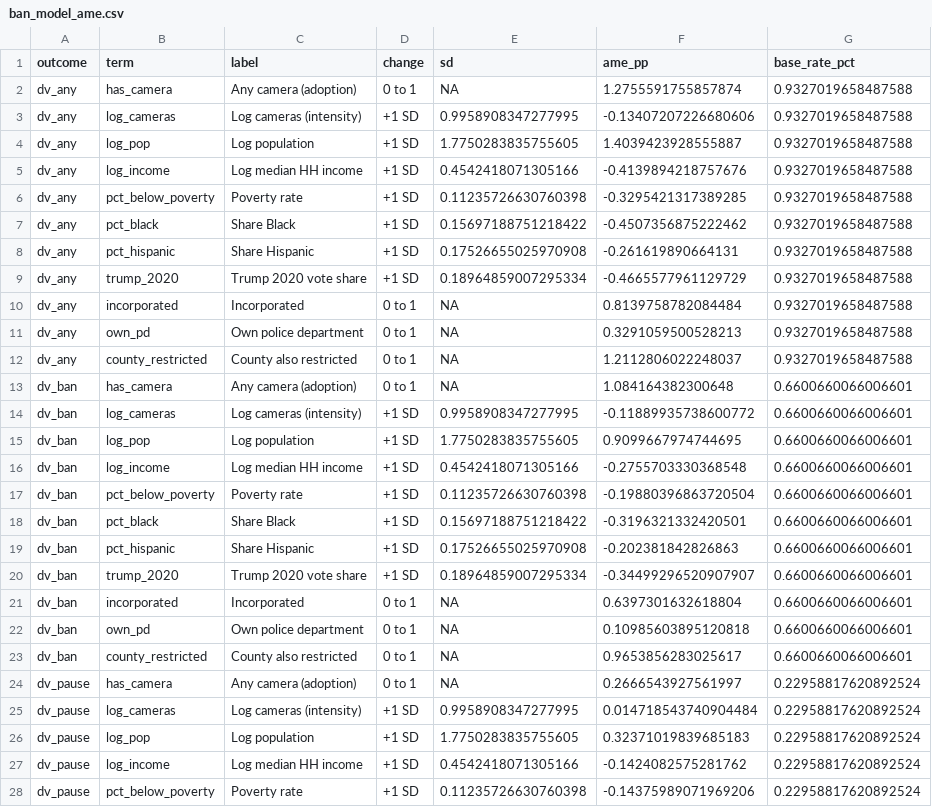
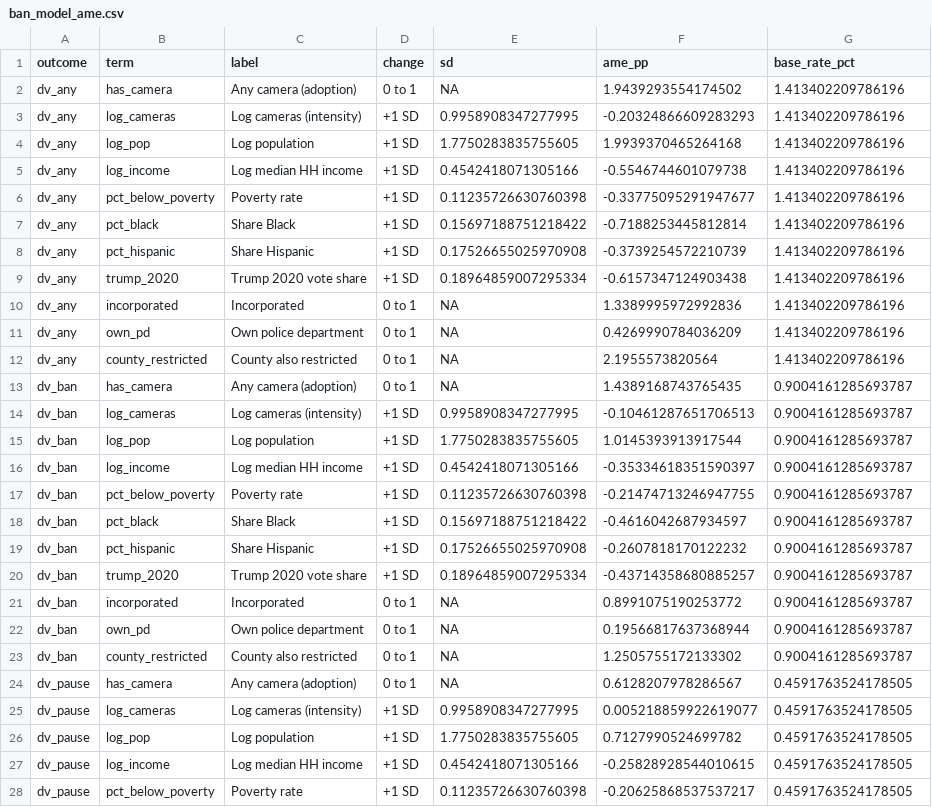
Before and after one commit to alexbnewhouse/alpr-analysis, a CSV file: output/tables/ban_model_ame.csv, drawn as a sheet; only a part is shown; the diff covers the shown part only.

```diff
--- a/output/tables/ban_model_ame.csv
+++ b/output/tables/ban_model_ame.csv
@@ -1,28 +1,28 @@
 outcome,term,label,change,sd,ame_pp,base_rate_pct
-dv_any,has_camera,Any camera (adoption),0 to 1,NA,1.2755591755857874,0.9327019658487588
-dv_any,log_cameras,Log cameras (intensity),+1 SD,0.9958908347277995,-0.13407207226680606,0.9327019658487588
-dv_any,log_pop,Log population,+1 SD,1.7750283835755605,1.4039423928555887,0.9327019658487588
-dv_any,log_income,Log median HH income,+1 SD,0.4542418071305166,-0.4139894218757676,0.9327019658487588
-dv_any,pct_below_poverty,Poverty rate,+1 SD,0.11235726630760398,-0.3295421317389285,0.9327019658487588
-dv_any,pct_black,Share Black,+1 SD,0.15697188751218422,-0.4507356875222462,0.9327019658487588
-dv_any,pct_hispanic,Share Hispanic,+1 SD,0.17526655025970908,-0.261619890664131,0.9327019658487588
-dv_any,trump_2020,Trump 2020 vote share,+1 SD,0.18964859007295334,-0.4665577961129729,0.9327019658487588
-dv_any,incorporated,Incorporated,0 to 1,NA,0.8139758782084484,0.9327019658487588
-dv_any,own_pd,Own police department,0 to 1,NA,0.3291059500528213,0.9327019658487588
-dv_any,county_restricted,County also restricted,0 to 1,NA,1.2112806022248037,0.9327019658487588
-dv_ban,has_camera,Any camera (adoption),0 to 1,NA,1.084164382300648,0.6600660066006601
-dv_ban,log_cameras,Log cameras (intensity),+1 SD,0.9958908347277995,-0.11889935738600772,0.6600660066006601
-dv_ban,log_pop,Log population,+1 SD,1.7750283835755605,0.9099667974744695,0.6600660066006601
-dv_ban,log_income,Log median HH income,+1 SD,0.4542418071305166,-0.2755703330368548,0.6600660066006601
-dv_ban,pct_below_poverty,Poverty rate,+1 SD,0.11235726630760398,-0.19880396863720504,0.6600660066006601
-dv_ban,pct_black,Share Black,+1 SD,0.15697188751218422,-0.3196321332420501,0.6600660066006601
-dv_ban,pct_hispanic,Share Hispanic,+1 SD,0.17526655025970908,-0.202381842826863,0.6600660066006601
-dv_ban,trump_2020,Trump 2020 vote share,+1 SD,0.18964859007295334,-0.34499296520907907,0.6600660066006601
-dv_ban,incorporated,Incorporated,0 to 1,NA,0.6397301632618804,0.6600660066006601
-dv_ban,own_pd,Own police department,0 to 1,NA,0.10985603895120818,0.6600660066006601
-dv_ban,county_restricted,County also restricted,0 to 1,NA,0.9653856283025617,0.6600660066006601
-dv_pause,has_camera,Any camera (adoption),0 to 1,NA,0.2666543927561997,0.22958817620892524
-dv_pause,log_cameras,Log cameras (intensity),+1 SD,0.9958908347277995,0.014718543740904484,0.22958817620892524
-dv_pause,log_pop,Log population,+1 SD,1.7750283835755605,0.32371019839685183,0.22958817620892524
-dv_pause,log_income,Log median HH income,+1 SD,0.4542418071305166,-0.1424082575281762,0.22958817620892524
-dv_pause,pct_below_poverty,Poverty rate,+1 SD,0.11235726630760398,-0.14375989071969206,0.22958817620892524
+dv_any,has_camera,Any camera (adoption),0 to 1,NA,1.9439293554174502,1.413402209786196
+dv_any,log_cameras,Log cameras (intensity),+1 SD,0.9958908347277995,-0.20324866609283293,1.413402209786196
+dv_any,log_pop,Log population,+1 SD,1.7750283835755605,1.9939370465264168,1.413402209786196
+dv_any,log_income,Log median HH income,+1 SD,0.4542418071305166,-0.5546744601079738,1.413402209786196
+dv_any,pct_below_poverty,Poverty rate,+1 SD,0.11235726630760398,-0.33775095291947677,1.413402209786196
+dv_any,pct_black,Share Black,+1 SD,0.15697188751218422,-0.7188253445812814,1.413402209786196
+dv_any,pct_hispanic,Share Hispanic,+1 SD,0.17526655025970908,-0.3739254572210739,1.413402209786196
+dv_any,trump_2020,Trump 2020 vote share,+1 SD,0.18964859007295334,-0.6157347124903438,1.413402209786196
+dv_any,incorporated,Incorporated,0 to 1,NA,1.3389995972992836,1.413402209786196
+dv_any,own_pd,Own police department,0 to 1,NA,0.4269990784036209,1.413402209786196
+dv_any,county_restricted,County also restricted,0 to 1,NA,2.1955573820564,1.413402209786196
+dv_ban,has_camera,Any camera (adoption),0 to 1,NA,1.4389168743765435,0.9004161285693787
+dv_ban,log_cameras,Log cameras (intensity),+1 SD,0.9958908347277995,-0.10461287651706513,0.9004161285693787
+dv_ban,log_pop,Log population,+1 SD,1.7750283835755605,1.0145393913917544,0.9004161285693787
+dv_ban,log_income,Log median HH income,+1 SD,0.4542418071305166,-0.35334618351590397,0.9004161285693787
+dv_ban,pct_below_poverty,Poverty rate,+1 SD,0.11235726630760398,-0.21474713246947755,0.9004161285693787
+dv_ban,pct_black,Share Black,+1 SD,0.15697188751218422,-0.4616042687934597,0.9004161285693787
+dv_ban,pct_hispanic,Share Hispanic,+1 SD,0.17526655025970908,-0.2607818170122232,0.9004161285693787
+dv_ban,trump_2020,Trump 2020 vote share,+1 SD,0.18964859007295334,-0.43714358680885257,0.9004161285693787
+dv_ban,incorporated,Incorporated,0 to 1,NA,0.8991075190253772,0.9004161285693787
+dv_ban,own_pd,Own police department,0 to 1,NA,0.19566817637368944,0.9004161285693787
+dv_ban,county_restricted,County also restricted,0 to 1,NA,1.2505755172133302,0.9004161285693787
+dv_pause,has_camera,Any camera (adoption),0 to 1,NA,0.6128207978286567,0.4591763524178505
+dv_pause,log_cameras,Log cameras (intensity),+1 SD,0.9958908347277995,0.005218859922619077,0.4591763524178505
+dv_pause,log_pop,Log population,+1 SD,1.7750283835755605,0.7127990524699782,0.4591763524178505
+dv_pause,log_income,Log median HH income,+1 SD,0.4542418071305166,-0.25828928544010615,0.4591763524178505
+dv_pause,pct_below_poverty,Poverty rate,+1 SD,0.11235726630760398,-0.20625868537537217,0.4591763524178505
```
Also changed, not shown: 34 edited cells elsewhere in this file, data/bans/county_decisions.csv, data/bans/cousub_decisions.csv, 39 other files.
